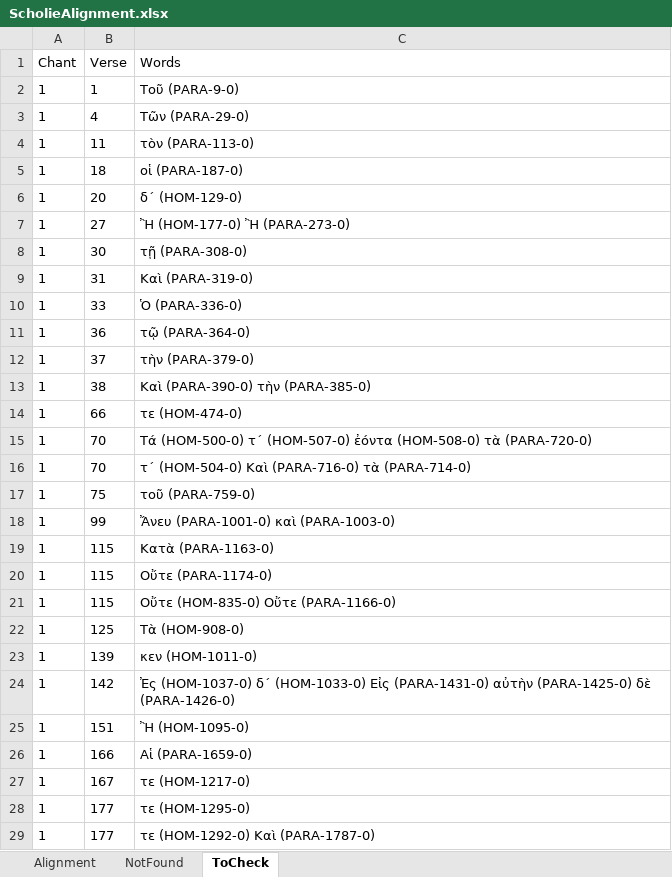
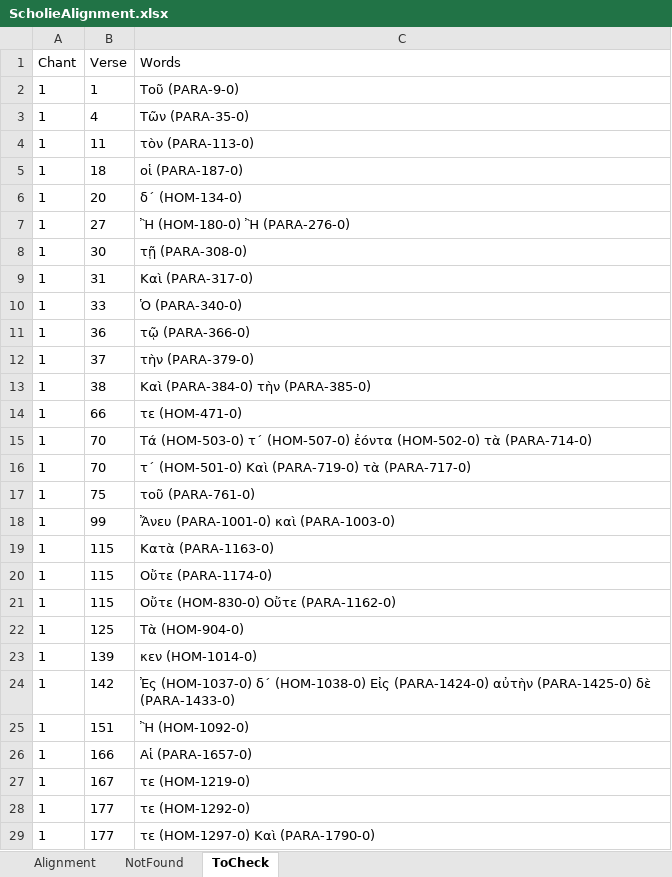
Before and after one commit to szenzaro/iliad-data-packer, an Excel workbook: data/ScholieAlignment.xlsx, sheet ToCheck, drawn as a sheet; only a part is shown; values as stored, in another font and other column widths than the file's, no borders; the diff covers the shown part only; the diff names each change by its address in the sheet, - before the commit and + after, or states it on an @@ line.

```diff
--- a/data/ScholieAlignment.xlsx (sheet ToCheck)
+++ b/data/ScholieAlignment.xlsx (sheet ToCheck)
-C3 (Words): Τῶν (PARA-29-0)
+C3 (Words): Τῶν (PARA-35-0)
-C6 (Words): δ´ (HOM-129-0)
+C6 (Words): δ´ (HOM-134-0)
-C7 (Words): Ἢ (HOM-177-0) Ἢ (PARA-273-0)
+C7 (Words): Ἢ (HOM-180-0) Ἢ (PARA-276-0)
-C9 (Words): Καὶ (PARA-319-0)
+C9 (Words): Καὶ (PARA-317-0)
-C10 (Words): Ὁ (PARA-336-0)
+C10 (Words): Ὁ (PARA-340-0)
-C11 (Words): τῷ (PARA-364-0)
+C11 (Words): τῷ (PARA-366-0)
-C13 (Words): Καὶ (PARA-390-0) τὴν (PARA-385-0)
+C13 (Words): Καὶ (PARA-384-0) τὴν (PARA-385-0)
-C14 (Words): τε (HOM-474-0)
+C14 (Words): τε (HOM-471-0)
-C15 (Words): Τά (HOM-500-0) τ´ (HOM-507-0) ἐόντα (HOM-508-0) τὰ (PARA-720-0)
+C15 (Words): Τά (HOM-503-0) τ´ (HOM-507-0) ἐόντα (HOM-502-0) τὰ (PARA-714-0)
-C16 (Words): τ´ (HOM-504-0) Καὶ (PARA-716-0) τὰ (PARA-714-0)
+C16 (Words): τ´ (HOM-501-0) Καὶ (PARA-719-0) τὰ (PARA-717-0)
-C17 (Words): τοῦ (PARA-759-0)
+C17 (Words): τοῦ (PARA-761-0)
-C21 (Words): Οὔτε (HOM-835-0) Οὔτε (PARA-1166-0)
+C21 (Words): Οὔτε (HOM-830-0) Οὔτε (PARA-1162-0)
-C22 (Words): Τὰ (HOM-908-0)
+C22 (Words): Τὰ (HOM-904-0)
-C23 (Words): κεν (HOM-1011-0)
+C23 (Words): κεν (HOM-1014-0)
-C24 (Words): …(HOM-1037-0) δ´ (HOM-1033-0) Εἰς (PARA-1431-0) αὐτὴν (PARA-1425-0) δὲ (PARA-1426-0)
+C24 (Words): …(HOM-1037-0) δ´ (HOM-1038-0) Εἰς (PARA-1424-0) αὐτὴν (PARA-1425-0) δὲ (PARA-1433-0)
-C25 (Words): Ἢ (HOM-1095-0)
+C25 (Words): Ἢ (HOM-1092-0)
-C26 (Words): Αἱ (PARA-1659-0)
+C26 (Words): Αἱ (PARA-1657-0)
-C27 (Words): τε (HOM-1217-0)
+C27 (Words): τε (HOM-1219-0)
-C28 (Words): τε (HOM-1295-0)
+C28 (Words): τε (HOM-1292-0)
-C29 (Words): τε (HOM-1292-0) Καὶ (PARA-1787-0)
+C29 (Words): τε (HOM-1297-0) Καὶ (PARA-1790-0)
```
Also changed, not shown: 30 added rows, 1 removed row and 108 edited cells elsewhere in this sheet, sheet Alignment, sheet NotFound, data/Vocabulaire_Genavensis.xlsx, 5 other files.
